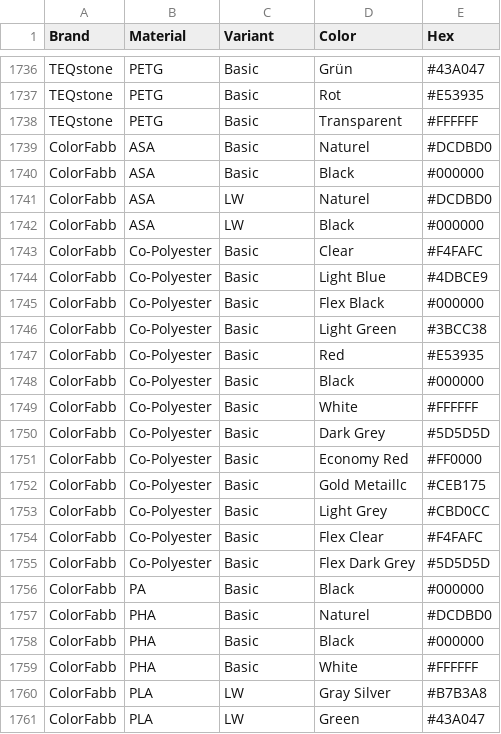
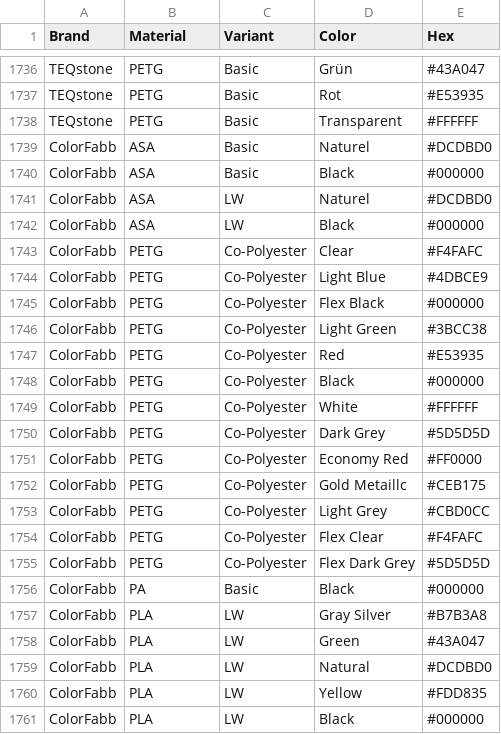
Before and after one commit to Bogi89/filament_manager, a CSV file: assets/data/filament_catalog.csv, drawn as a sheet; only a part is shown, gaps mark what is left out; the shorter side is filled out with more unchanged rows; the diff covers the shown part only.

```diff
--- a/assets/data/filament_catalog.csv
+++ b/assets/data/filament_catalog.csv
@@ -1742,19 +1742,16 @@ ColorFabb;ASA;LW;Naturel;#DCDBD0
 ColorFabb;ASA;LW;Black;#000000
-ColorFabb;Co-Polyester;Basic;Clear;#F4FAFC
-ColorFabb;Co-Polyester;Basic;Light Blue;#4DBCE9
-ColorFabb;Co-Polyester;Basic;Flex Black;#000000
-ColorFabb;Co-Polyester;Basic;Light Green;#3BCC38
-ColorFabb;Co-Polyester;Basic;Red;#E53935
-ColorFabb;Co-Polyester;Basic;Black;#000000
-ColorFabb;Co-Polyester;Basic;White;#FFFFFF
-ColorFabb;Co-Polyester;Basic;Dark Grey;#5D5D5D
-ColorFabb;Co-Polyester;Basic;Economy Red;#FF0000
-ColorFabb;Co-Polyester;Basic;Gold Metaillc;#CEB175
-ColorFabb;Co-Polyester;Basic;Light Grey;#CBD0CC
-ColorFabb;Co-Polyester;Basic;Flex Clear;#F4FAFC
-ColorFabb;Co-Polyester;Basic;Flex Dark Grey;#5D5D5D
+ColorFabb;PETG;Co-Polyester;Clear;#F4FAFC
+ColorFabb;PETG;Co-Polyester;Light Blue;#4DBCE9
+ColorFabb;PETG;Co-Polyester;Flex Black;#000000
+ColorFabb;PETG;Co-Polyester;Light Green;#3BCC38
+ColorFabb;PETG;Co-Polyester;Red;#E53935
+ColorFabb;PETG;Co-Polyester;Black;#000000
+ColorFabb;PETG;Co-Polyester;White;#FFFFFF
+ColorFabb;PETG;Co-Polyester;Dark Grey;#5D5D5D
+ColorFabb;PETG;Co-Polyester;Economy Red;#FF0000
+ColorFabb;PETG;Co-Polyester;Gold Metaillc;#CEB175
+ColorFabb;PETG;Co-Polyester;Light Grey;#CBD0CC
+ColorFabb;PETG;Co-Polyester;Flex Clear;#F4FAFC
+ColorFabb;PETG;Co-Polyester;Flex Dark Grey;#5D5D5D
 ColorFabb;PA;Basic;Black;#000000
-ColorFabb;PHA;Basic;Naturel;#DCDBD0
-ColorFabb;PHA;Basic;Black;#000000
-ColorFabb;PHA;Basic;White;#FFFFFF
 ColorFabb;PLA;LW;Gray Silver;#B7B3A8
```
Also changed, not shown: 18 removed rows elsewhere in this file, 3 other files.
